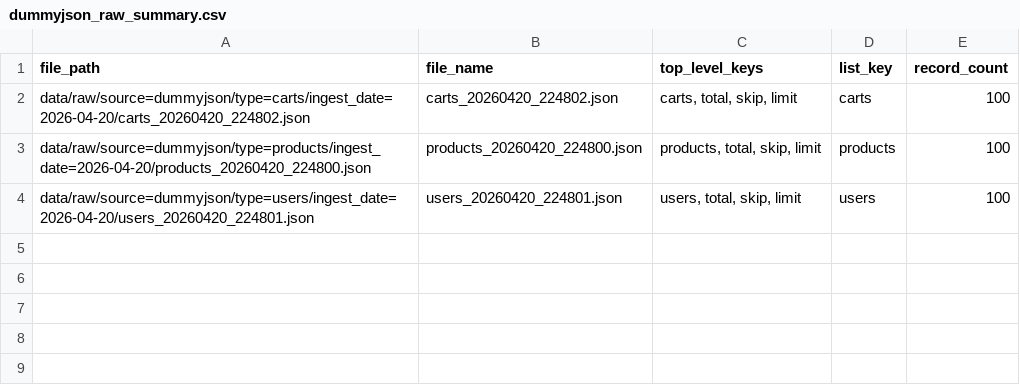
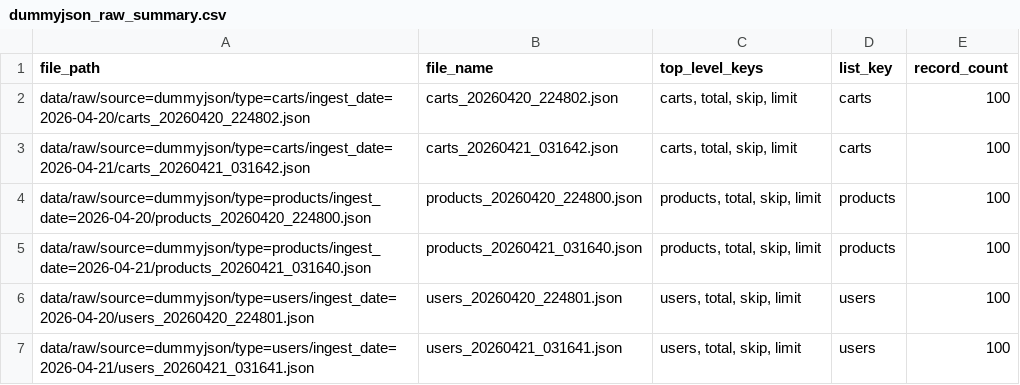
Before and after one commit to jkjitendra/recomart-pipeline, a CSV file: reports/dummyjson_raw_summary.csv, drawn as a sheet.

```diff
--- a/reports/dummyjson_raw_summary.csv
+++ b/reports/dummyjson_raw_summary.csv
@@ -2,3 +2,6 @@ file_path,file_name,top_level_keys,list_key,record_count
 data/raw/source=dummyjson/type=carts/ingest_date=2026-04-20/carts_20260420_224802.json,carts_20260420_224802.json,"carts, total, skip, limit",carts,100
+data/raw/source=dummyjson/type=carts/ingest_date=2026-04-21/carts_20260421_031642.json,carts_20260421_031642.json,"carts, total, skip, limit",carts,100
 data/raw/source=dummyjson/type=products/ingest_date=2026-04-20/products_20260420_224800.json,products_20260420_224800.json,"products, total, skip, limit",products,100
+data/raw/source=dummyjson/type=products/ingest_date=2026-04-21/products_20260421_031640.json,products_20260421_031640.json,"products, total, skip, limit",products,100
 data/raw/source=dummyjson/type=users/ingest_date=2026-04-20/users_20260420_224801.json,users_20260420_224801.json,"users, total, skip, limit",users,100
+data/raw/source=dummyjson/type=users/ingest_date=2026-04-21/users_20260421_031641.json,users_20260421_031641.json,"users, total, skip, limit",users,100
```
Also changed, not shown: reports/data_quality/dummyjson_raw_validation_report.csv, reports/dummyjson_preparation_summary.csv, 5 other files.
